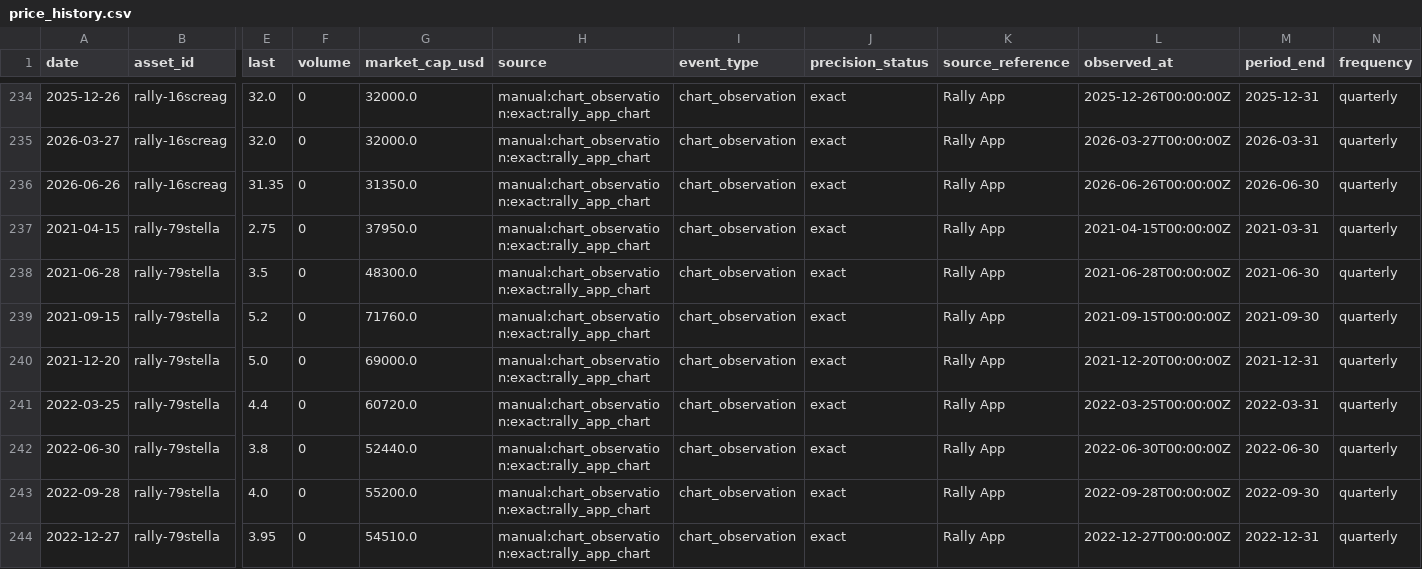
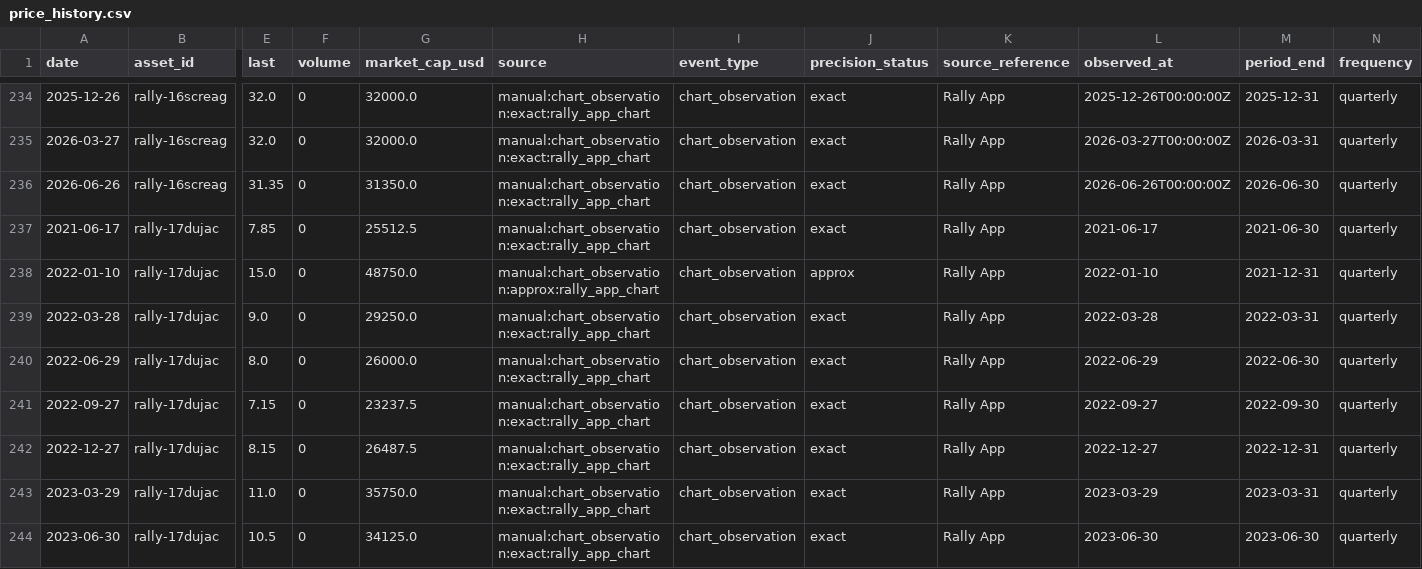
Before and after one commit to Marshdoggo/rally-terminal, a CSV file: data/processed/price_history.csv, drawn as a sheet; only a part is shown, gaps mark what is left out; the shorter side is filled out with more unchanged rows; rows hold the shown columns only; the diff covers the shown part only; the diff names each change by its address in the sheet, - before the commit and + after, or states it on an @@ line.

Commit message:
Add 17DUJAC exit coverage

```diff
--- a/data/processed/price_history.csv
+++ b/data/processed/price_history.csv
+row 237: 2021-06-17 | rally-17dujac | 7.85 | 0 | 25512.5 | manual:chart_observation:exact:rally_app_chart | chart_observation | exact | Rally App | 2021-06-17 | 2021-06-30 | quarterly
+row 238: 2022-01-10 | rally-17dujac | 15.0 | 0 | 48750.0 | manual:chart_observation:approx:rally_app_chart | chart_observation | approx | Rally App | 2022-01-10 | 2021-12-31 | quarterly
+row 239: 2022-03-28 | rally-17dujac | 9.0 | 0 | 29250.0 | manual:chart_observation:exact:rally_app_chart | chart_observation | exact | Rally App | 2022-03-28 | 2022-03-31 | quarterly
+row 240: 2022-06-29 | rally-17dujac | 8.0 | 0 | 26000.0 | manual:chart_observation:exact:rally_app_chart | chart_observation | exact | Rally App | 2022-06-29 | 2022-06-30 | quarterly
+row 241: 2022-09-27 | rally-17dujac | 7.15 | 0 | 23237.5 | manual:chart_observation:exact:rally_app_chart | chart_observation | exact | Rally App | 2022-09-27 | 2022-09-30 | quarterly
+row 242: 2022-12-27 | rally-17dujac | 8.15 | 0 | 26487.5 | manual:chart_observation:exact:rally_app_chart | chart_observation | exact | Rally App | 2022-12-27 | 2022-12-31 | quarterly
+row 243: 2023-03-29 | rally-17dujac | 11.0 | 0 | 35750.0 | manual:chart_observation:exact:rally_app_chart | chart_observation | exact | Rally App | 2023-03-29 | 2023-03-31 | quarterly
+row 244: 2023-06-30 | rally-17dujac | 10.5 | 0 | 34125.0 | manual:chart_observation:exact:rally_app_chart | chart_observation | exact | Rally App | 2023-06-30 | 2023-06-30 | quarterly
```
Also changed, not shown: 7 added rows elsewhere in this file, data/normalized/price_observations.csv, data/processed/canonical_asset_master.csv, 18 other files.
